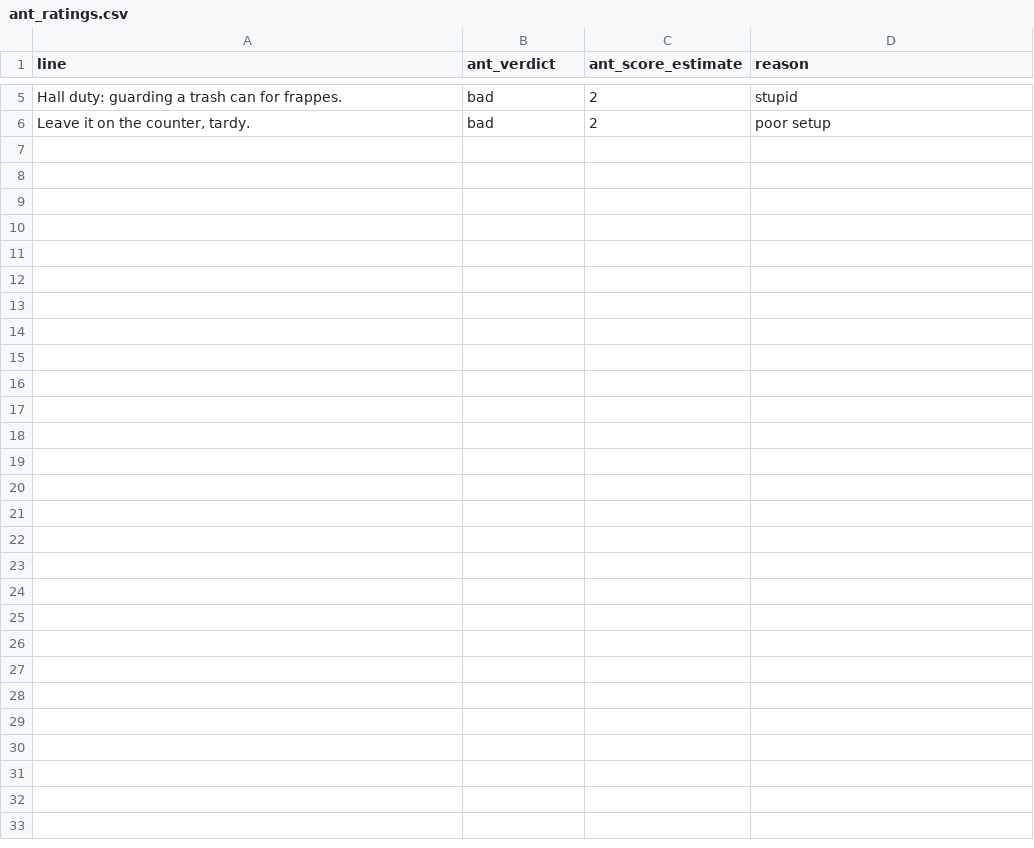
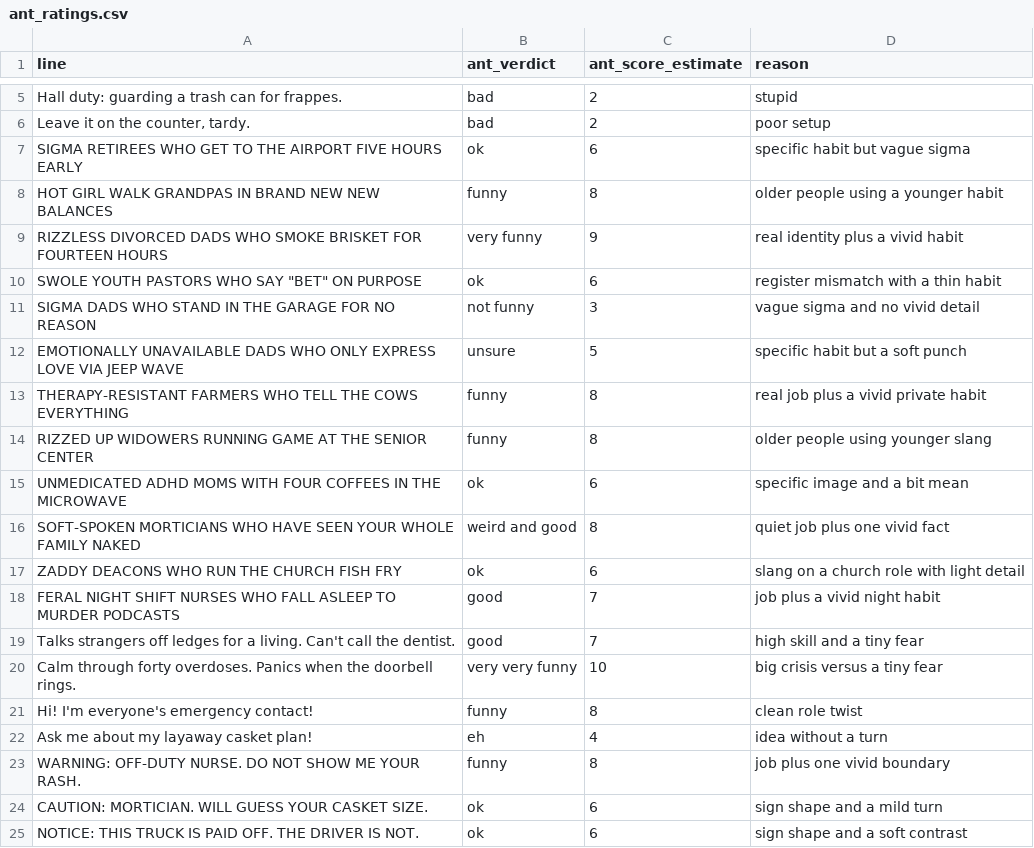
Before and after one commit to planetopus/Autonomous-Merchandise-Discovery-MVP, a CSV file: data/ant_ratings.csv, drawn as a sheet; only a part is shown, gaps mark what is left out; the diff covers the shown part only; the diff names each change by its address in the sheet, - before the commit and + after, or states it on an @@ line.

```diff
--- a/data/ant_ratings.csv
+++ b/data/ant_ratings.csv
+row 7: SIGMA RETIREES WHO GET TO THE AIRPORT FIVE HOURS EARLY | ok | 6 | specific habit but vague sigma
+row 8: HOT GIRL WALK GRANDPAS IN BRAND NEW NEW BALANCES | funny | 8 | older people using a younger habit
+row 9: RIZZLESS DIVORCED DADS WHO SMOKE BRISKET FOR FOURTEEN HOURS | very funny | 9 | real identity plus a vivid habit
+row 10: SWOLE YOUTH PASTORS WHO SAY "BET" ON PURPOSE | ok | 6 | register mismatch with a thin habit
+row 11: SIGMA DADS WHO STAND IN THE GARAGE FOR NO REASON | not funny | 3 | vague sigma and no vivid detail
+row 12: EMOTIONALLY UNAVAILABLE DADS WHO ONLY EXPRESS LOVE VIA JEEP WAVE | unsure | 5 | specific habit but a soft punch
+row 13: THERAPY-RESISTANT FARMERS WHO TELL THE COWS EVERYTHING | funny | 8 | real job plus a vivid private habit
+row 14: RIZZED UP WIDOWERS RUNNING GAME AT THE SENIOR CENTER | funny | 8 | older people using younger slang
+row 15: UNMEDICATED ADHD MOMS WITH FOUR COFFEES IN THE MICROWAVE | ok | 6 | specific image and a bit mean
+row 16: SOFT-SPOKEN MORTICIANS WHO HAVE SEEN YOUR WHOLE FAMILY NAKED | weird and good | 8 | quiet job plus one vivid fact
+row 17: ZADDY DEACONS WHO RUN THE CHURCH FISH FRY | ok | 6 | slang on a church role with light detail
+row 18: FERAL NIGHT SHIFT NURSES WHO FALL ASLEEP TO MURDER PODCASTS | good | 7 | job plus a vivid night habit
+row 19: Talks strangers off ledges for a living. Can't call the dentist. | good | 7 | high skill and a tiny fear
+row 20: Calm through forty overdoses. Panics when the doorbell rings. | very very funny | 10 | big crisis versus a tiny fear
+row 21: Hi! I'm everyone's emergency contact! | funny | 8 | clean role twist
+row 22: Ask me about my layaway casket plan! | eh | 4 | idea without a turn
+row 23: WARNING: OFF-DUTY NURSE. DO NOT SHOW ME YOUR RASH. | funny | 8 | job plus one vivid boundary
+row 24: CAUTION: MORTICIAN. WILL GUESS YOUR CASKET SIZE. | ok | 6 | sign shape and a mild turn
+row 25: NOTICE: THIS TRUCK IS PAID OFF. THE DRIVER IS NOT. | ok | 6 | sign shape and a soft contrast
```
Also changed, not shown: 11 added rows elsewhere in this file, 20 other files.
